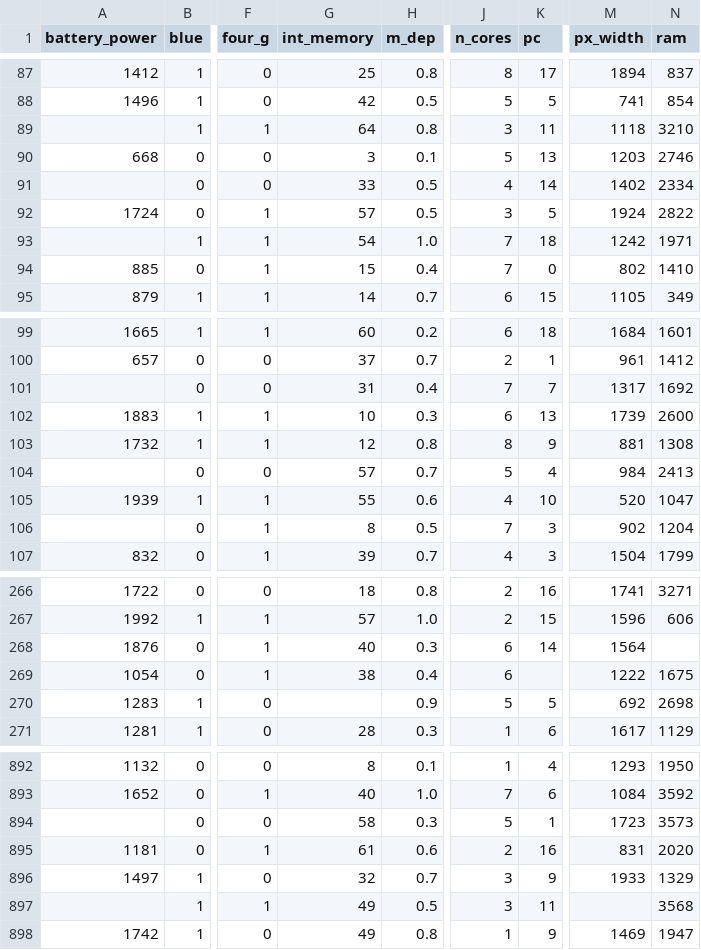
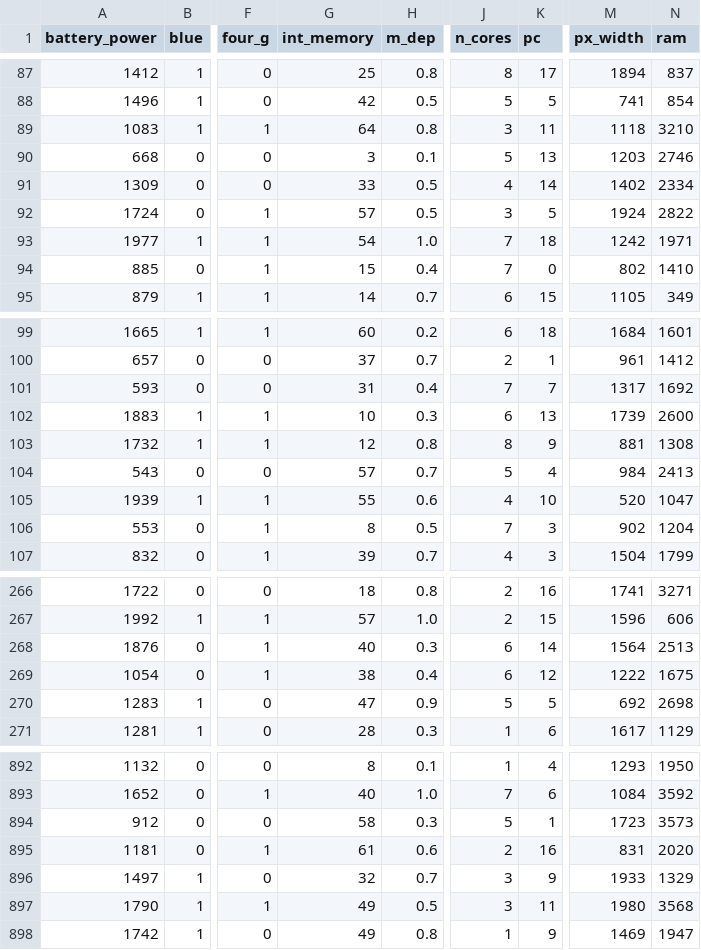
Before and after one commit to pratikg17neu/DS_6105, a CSV file: dataset/train.csv, drawn as a sheet; only a part is shown, gaps mark what is left out; the diff covers the shown part only; the diff names each change by its address in the sheet, - before the commit and + after, or states it on an @@ line.

```diff
--- a/dataset/train.csv
+++ b/dataset/train.csv
-A89 (battery_power): (empty)
+A89 (battery_power): 1083
-A91 (battery_power): (empty)
+A91 (battery_power): 1309
-A93 (battery_power): (empty)
+A93 (battery_power): 1977
-A101 (battery_power): (empty)
+A101 (battery_power): 593
-A104 (battery_power): (empty)
+A104 (battery_power): 543
-A106 (battery_power): (empty)
+A106 (battery_power): 553
-N268 (ram): (empty)
+N268 (ram): 2513
-K269 (pc): (empty)
+K269 (pc): 12
-G270 (int_memory): (empty)
+G270 (int_memory): 47
-A894 (battery_power): (empty)
+A894 (battery_power): 912
-A897 (battery_power): (empty)
+A897 (battery_power): 1790
-M897 (px_width): (empty)
+M897 (px_width): 1980
```
Also changed, not shown: 36 edited cells elsewhere in this file.
